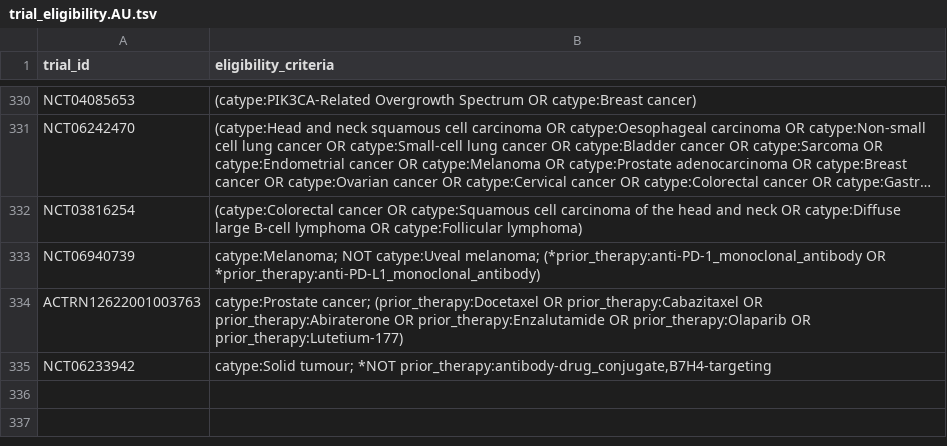
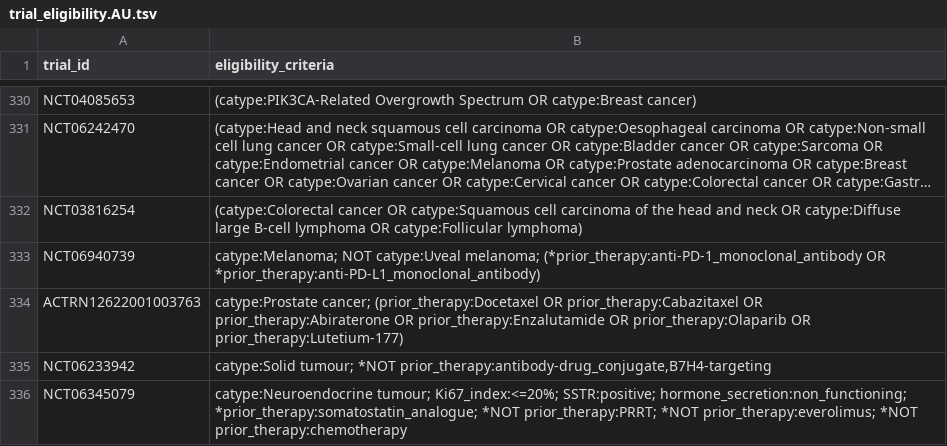
Before and after one commit to fpylin/POTTR, a TSV file: data/trial_eligibility.AU.tsv, drawn as a sheet; only a part is shown, gaps mark what is left out; long unchanged cells end in …; the diff names each change by its address in the sheet, - before the commit and + after, or states it on an @@ line.

```diff
--- a/data/trial_eligibility.AU.tsv
+++ b/data/trial_eligibility.AU.tsv
+row 336: NCT06345079 | catype:Neuroendocrine tumour; Ki67_index:<=20%; SSTR:positive; hormone_secretion:non_functioning; *prior_therapy:somatostatin_analogue; *NOT prior_therapy:PRRT; *NOT prior_therapy:everolimus; *NOT prior_therapy:chemotherapy
```
Also changed, not shown: 1 other file.
